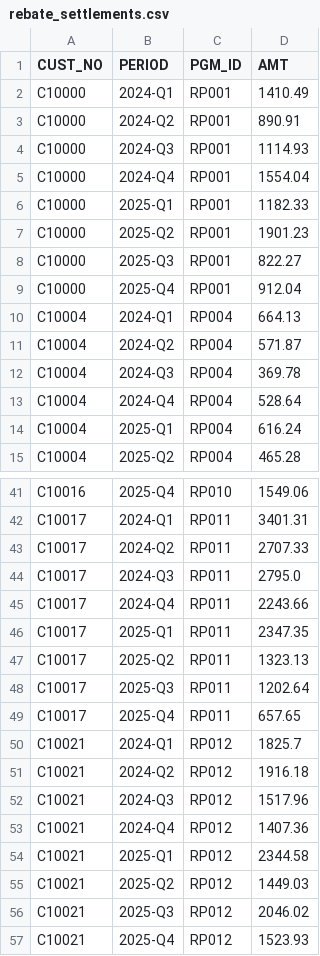
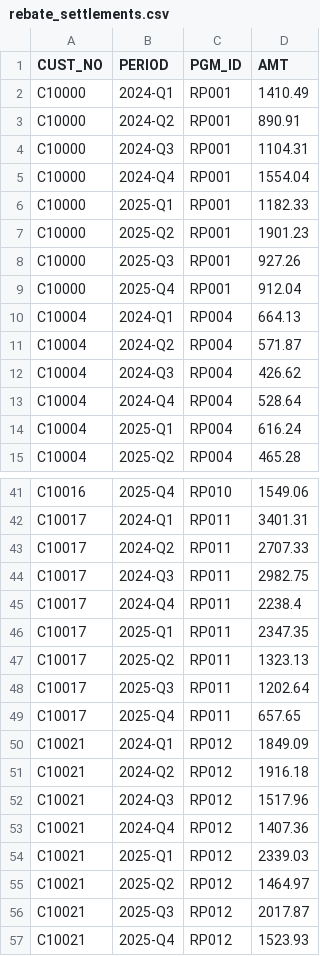
Before and after one commit to jjdlg45/margin-engine, a CSV file: data/sample/erp/rebate_settlements.csv, drawn as a sheet; only a part is shown, gaps mark what is left out; the diff covers the shown part only.

```diff
--- a/data/sample/erp/rebate_settlements.csv
+++ b/data/sample/erp/rebate_settlements.csv
@@ -3,3 +3,3 @@ C10000,2024-Q1,RP001,1410.49
 C10000,2024-Q2,RP001,890.91
-C10000,2024-Q3,RP001,1114.93
+C10000,2024-Q3,RP001,1104.31
 C10000,2024-Q4,RP001,1554.04
@@ -7,3 +7,3 @@ C10000,2025-Q1,RP001,1182.33
 C10000,2025-Q2,RP001,1901.23
-C10000,2025-Q3,RP001,822.27
+C10000,2025-Q3,RP001,927.26
 C10000,2025-Q4,RP001,912.04
@@ -11,3 +11,3 @@ C10004,2024-Q1,RP004,664.13
 C10004,2024-Q2,RP004,571.87
-C10004,2024-Q3,RP004,369.78
+C10004,2024-Q3,RP004,426.62
 C10004,2024-Q4,RP004,528.64
@@ -43,4 +43,4 @@ C10017,2024-Q1,RP011,3401.31
 C10017,2024-Q2,RP011,2707.33
-C10017,2024-Q3,RP011,2795.0
-C10017,2024-Q4,RP011,2243.66
+C10017,2024-Q3,RP011,2982.75
+C10017,2024-Q4,RP011,2238.4
 C10017,2025-Q1,RP011,2347.35
@@ -49,3 +49,3 @@ C10017,2025-Q3,RP011,1202.64
 C10017,2025-Q4,RP011,657.65
-C10021,2024-Q1,RP012,1825.7
+C10021,2024-Q1,RP012,1849.09
 C10021,2024-Q2,RP012,1916.18
@@ -53,5 +53,5 @@ C10021,2024-Q3,RP012,1517.96
 C10021,2024-Q4,RP012,1407.36
-C10021,2025-Q1,RP012,2344.58
-C10021,2025-Q2,RP012,1449.03
-C10021,2025-Q3,RP012,2046.02
+C10021,2025-Q1,RP012,2339.03
+C10021,2025-Q2,RP012,1464.97
+C10021,2025-Q3,RP012,2017.87
 C10021,2025-Q4,RP012,1523.93
```
Also changed, not shown: 11 edited cells elsewhere in this file, data/sample/erp/freight_log.csv, 14 other files.
